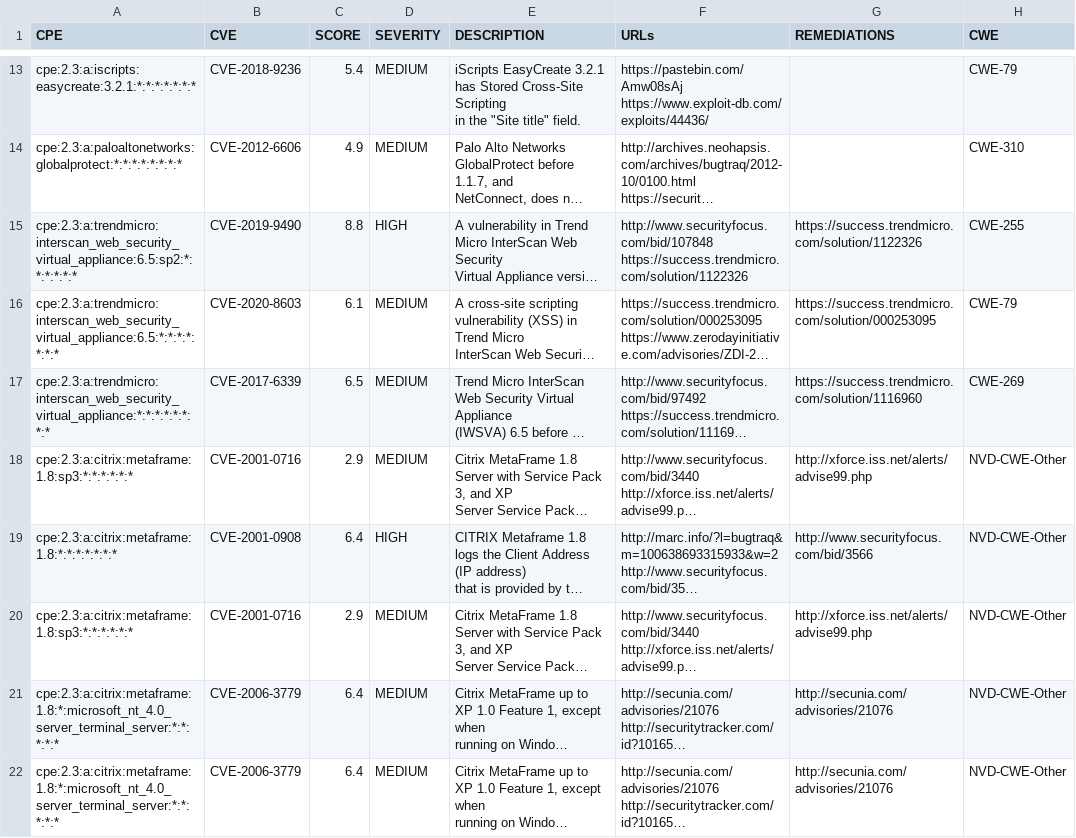
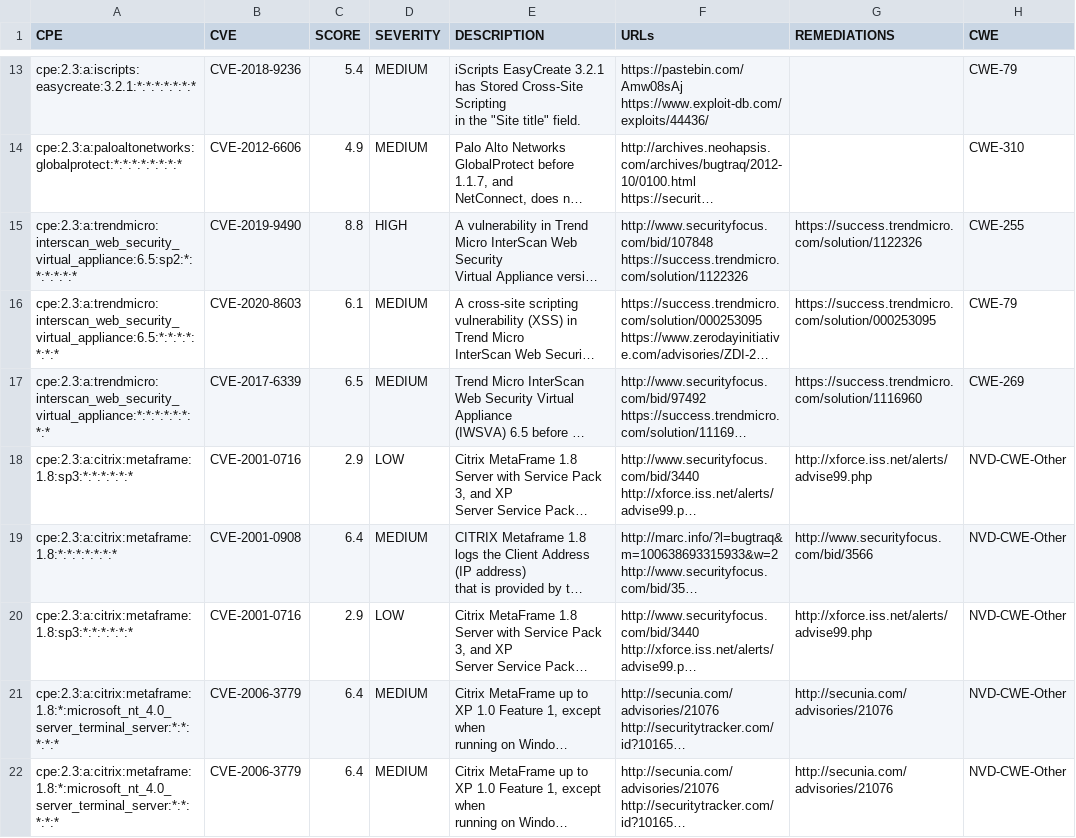
Before and after one commit to antonioforte1995/VISE, a CSV file: output.csv, drawn as a sheet; only a part is shown, gaps mark what is left out; long unchanged cells end in …; the diff names each change by its address in the sheet, - before the commit and + after, or states it on an @@ line.

Commit message:
update color and severity

```diff
--- a/output.csv
+++ b/output.csv
-D18 (SEVERITY): MEDIUM
+D18 (SEVERITY): LOW
-D19 (SEVERITY): HIGH
+D19 (SEVERITY): MEDIUM
-D20 (SEVERITY): MEDIUM
+D20 (SEVERITY): LOW
```
Also changed, not shown: 5 other files.
